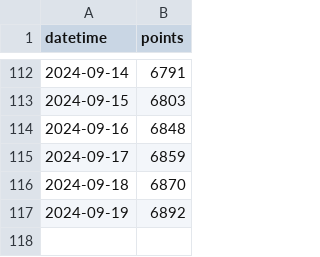
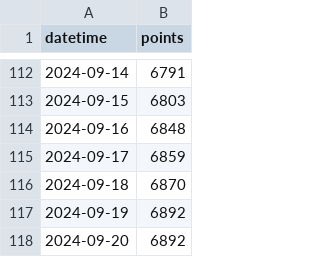
Before and after one commit to adeshpande03/LeetCode-Points-Graph, a CSV file: data.csv, drawn as a sheet; only a part is shown, gaps mark what is left out; the diff names each change by its address in the sheet, - before the commit and + after, or states it on an @@ line.

Commit message:
Update points_graph_rounded_corners.png

```diff
--- a/data.csv
+++ b/data.csv
+row 118: 2024-09-20 | 6892
```
Also changed, not shown: 2 other files.
